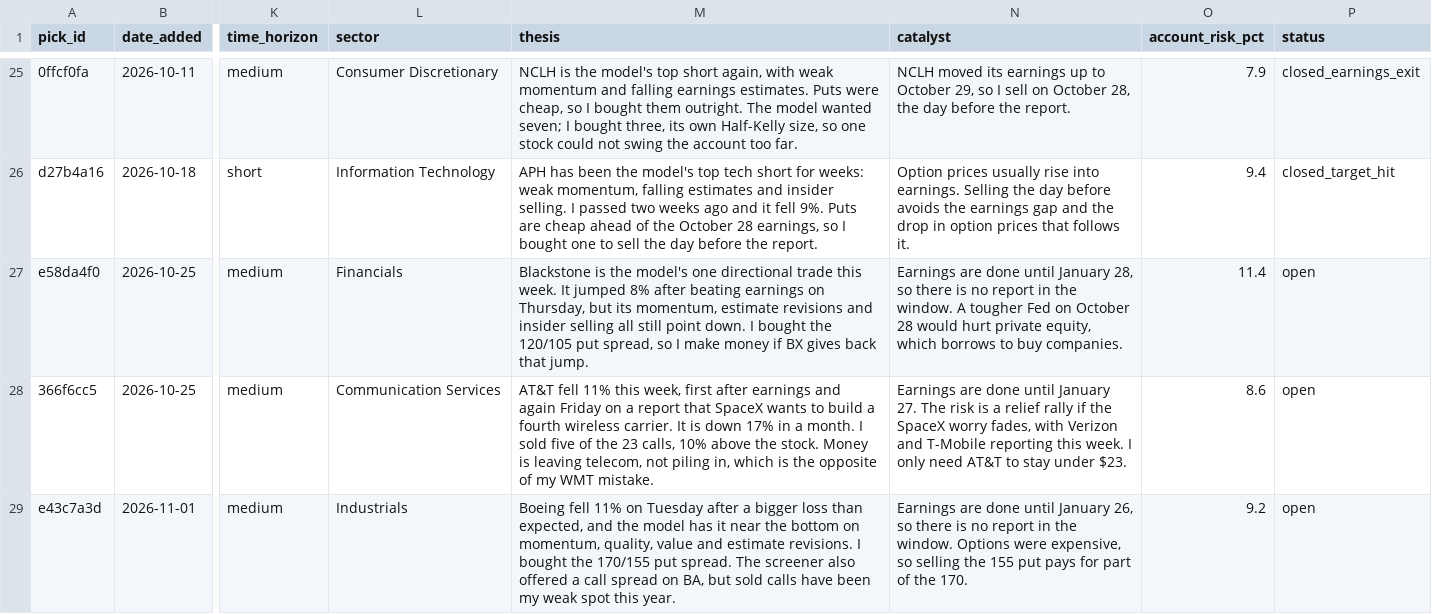
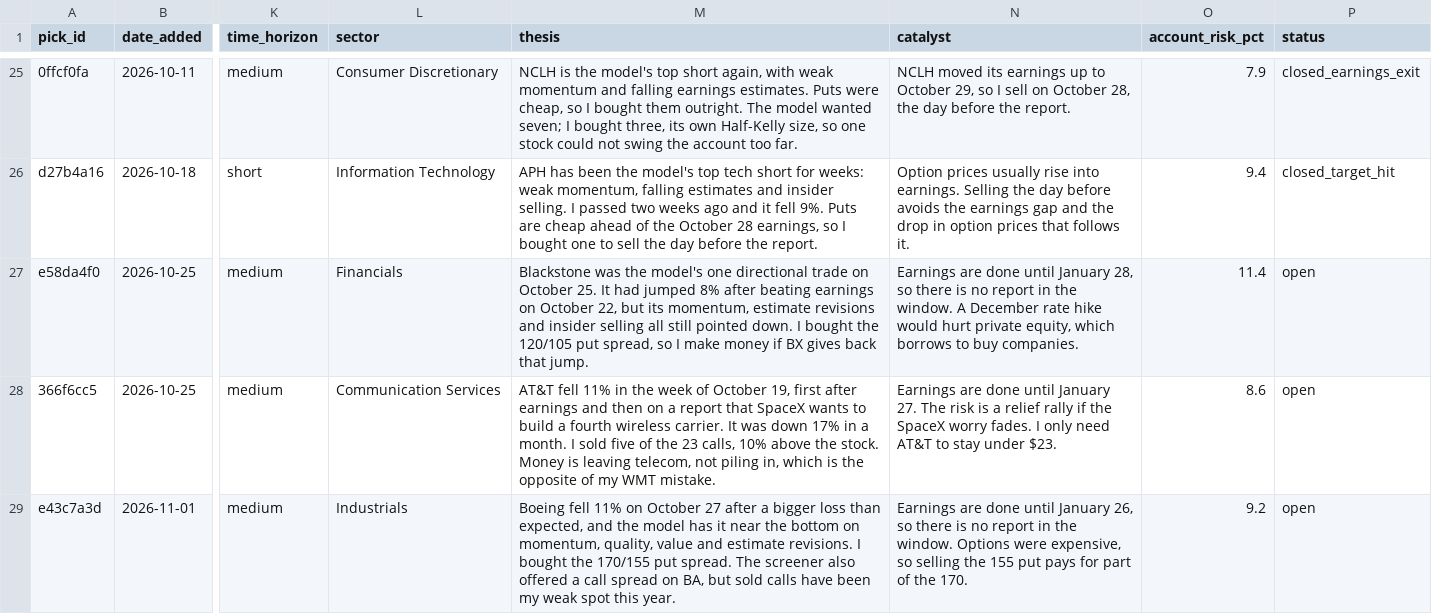
Before and after one commit to Creins25/reins-report, a CSV file: data/picks_ledger.csv, drawn as a sheet; only a part is shown, gaps mark what is left out; the diff names each change by its address in the sheet, - before the commit and + after, or states it on an @@ line.

```diff
--- a/data/picks_ledger.csv
+++ b/data/picks_ledger.csv
-M27 (thesis): Blackstone is the model's one directional trade this week. It jumped 8% after beating earnings on Thursday, but its momentum, estimate revisions and insider selling all still point down. I…
+M27 (thesis): Blackstone was the model's one directional trade on October 25. It had jumped 8% after beating earnings on October 22, but its momentum, estimate revisions and insider selling all still pointed down. I…
-N27 (catalyst): …window. A tougher Fed on October 28 would hurt…
+N27 (catalyst): …window. A December rate hike would hurt…
-M28 (thesis): …fell 11% this week, first after earnings and again Friday on a report that SpaceX wants to build a fourth wireless carrier. It is down 17%…
+M28 (thesis): …fell 11% in the week of October 19, first after earnings and then on a report that SpaceX wants to build a fourth wireless carrier. It was down 17%…
-N28 (catalyst): …SpaceX worry fades, with Verizon and T-Mobile reporting this week. I only…
+N28 (catalyst): …SpaceX worry fades. I only…
-M29 (thesis): …11% on Tuesday after a…
+M29 (thesis): …11% on October 27 after a…
```
Also changed, not shown: 3 other files.
